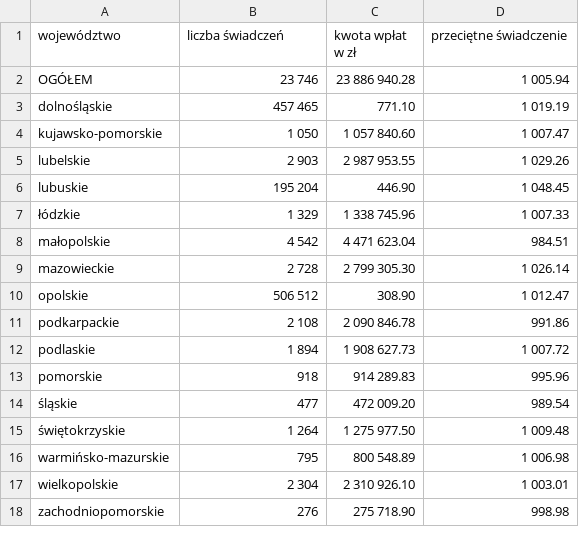
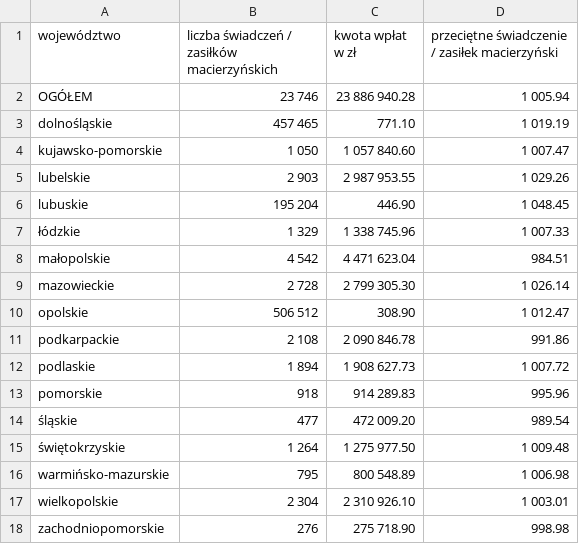
Before and after one commit to barbwozn/KRUS-data-, a CSV file: dane_excel_kwartalne/ZASIŁKI MACIERZYŃSKIE WEDŁUG WOJEWÓDZTW.csv (was dane_excel_kwartalne/TABLICA 10 (22). ZASIŁKI MACIERZYŃSKIE WEDŁUG WOJEWÓDZTW.csv), drawn as a sheet.

Commit message:
Update and rename TABLICA 10 (22). ZASIŁKI MACIERZYŃSKIE WEDŁUG WOJEWÓDZTW.csv to ZASIŁKI MACIERZYŃSKIE WEDŁUG WOJEWÓDZTW.csv

```diff
--- a/dane_excel_kwartalne/TABLICA 10 (22). ZASIŁKI MACIERZYŃSKIE WEDŁUG WOJEWÓDZTW.csv
+++ b/dane_excel_kwartalne/ZASIŁKI MACIERZYŃSKIE WEDŁUG WOJEWÓDZTW.csv
@@ -1,2 +1,2 @@
-województwo, liczba świadczeń, kwota wpłat w zł, przeciętne świadczenie
+województwo, liczba świadczeń / zasiłków macierzyńskich , kwota wpłat w zł, przeciętne świadczenie / zasiłek macierzyński
 OGÓŁEM,	23 746	,23 886 940.28	,1 005.94
```
